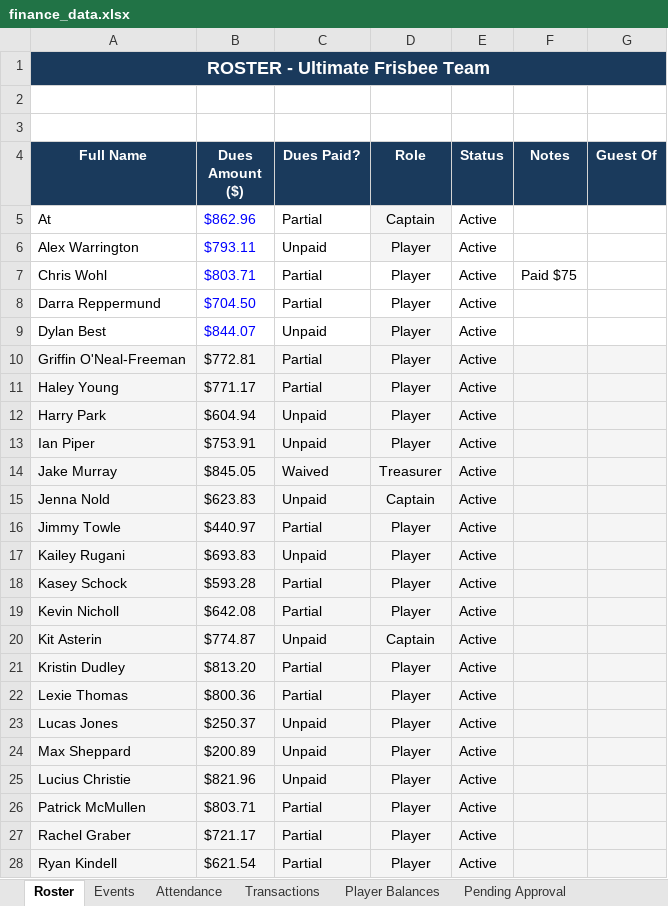
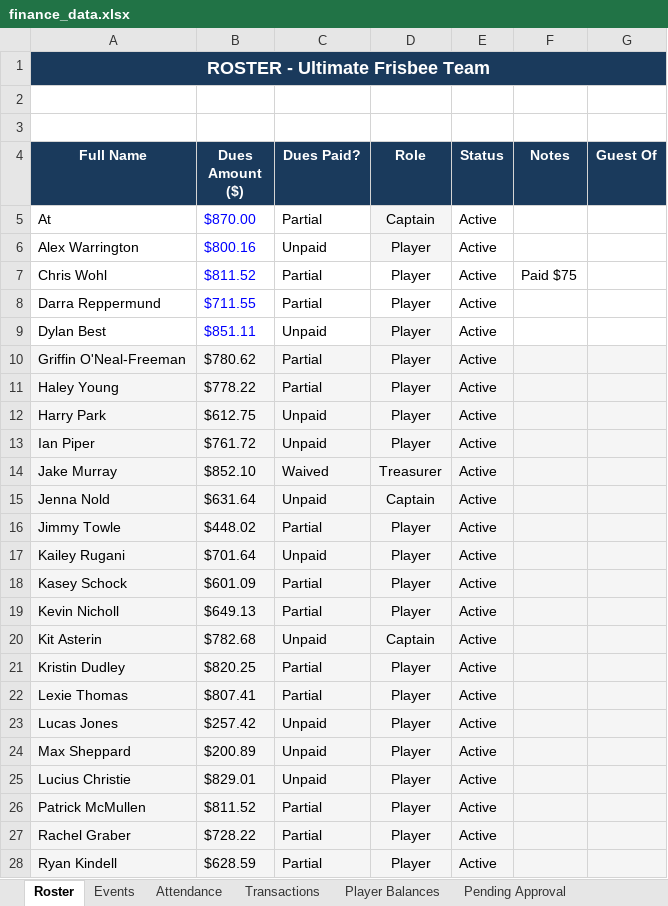
Before and after one commit to jakepmurray/port-finances-26, an Excel workbook: finance_data.xlsx, sheet Roster, drawn as a sheet; only a part is shown; values as stored, in another font and other column widths than the file's, no borders; charts and pictures not drawn; the diff covers the shown part only; the diff names each change by its address in the sheet, - before the commit and + after, or states it on an @@ line.

```diff
--- a/finance_data.xlsx (sheet Roster)
+++ b/finance_data.xlsx (sheet Roster)
-B5 (Dues Amount ($)): $862.96
+B5 (Dues Amount ($)): $870.00
-B6 (Dues Amount ($)): $793.11
+B6 (Dues Amount ($)): $800.16
-B7 (Dues Amount ($)): $803.71
+B7 (Dues Amount ($)): $811.52
-B8 (Dues Amount ($)): $704.50
+B8 (Dues Amount ($)): $711.55
-B9 (Dues Amount ($)): $844.07
+B9 (Dues Amount ($)): $851.11
-B10 (Dues Amount ($)): $772.81
+B10 (Dues Amount ($)): $780.62
-B11 (Dues Amount ($)): $771.17
+B11 (Dues Amount ($)): $778.22
-B12 (Dues Amount ($)): $604.94
+B12 (Dues Amount ($)): $612.75
-B13 (Dues Amount ($)): $753.91
+B13 (Dues Amount ($)): $761.72
-B14 (Dues Amount ($)): $845.05
+B14 (Dues Amount ($)): $852.10
-B15 (Dues Amount ($)): $623.83
+B15 (Dues Amount ($)): $631.64
-B16 (Dues Amount ($)): $440.97
+B16 (Dues Amount ($)): $448.02
-B17 (Dues Amount ($)): $693.83
+B17 (Dues Amount ($)): $701.64
-B18 (Dues Amount ($)): $593.28
+B18 (Dues Amount ($)): $601.09
-B19 (Dues Amount ($)): $642.08
+B19 (Dues Amount ($)): $649.13
-B20 (Dues Amount ($)): $774.87
+B20 (Dues Amount ($)): $782.68
-B21 (Dues Amount ($)): $813.20
+B21 (Dues Amount ($)): $820.25
-B22 (Dues Amount ($)): $800.36
+B22 (Dues Amount ($)): $807.41
-B23 (Dues Amount ($)): $250.37
+B23 (Dues Amount ($)): $257.42
-B25 (Dues Amount ($)): $821.96
+B25 (Dues Amount ($)): $829.01
-B26 (Dues Amount ($)): $803.71
+B26 (Dues Amount ($)): $811.52
-B27 (Dues Amount ($)): $721.17
+B27 (Dues Amount ($)): $728.22
-B28 (Dues Amount ($)): $621.54
+B28 (Dues Amount ($)): $628.59
```
Also changed, not shown: 11 edited cells elsewhere in this sheet, sheet Player Balances, sheet Attendance.
